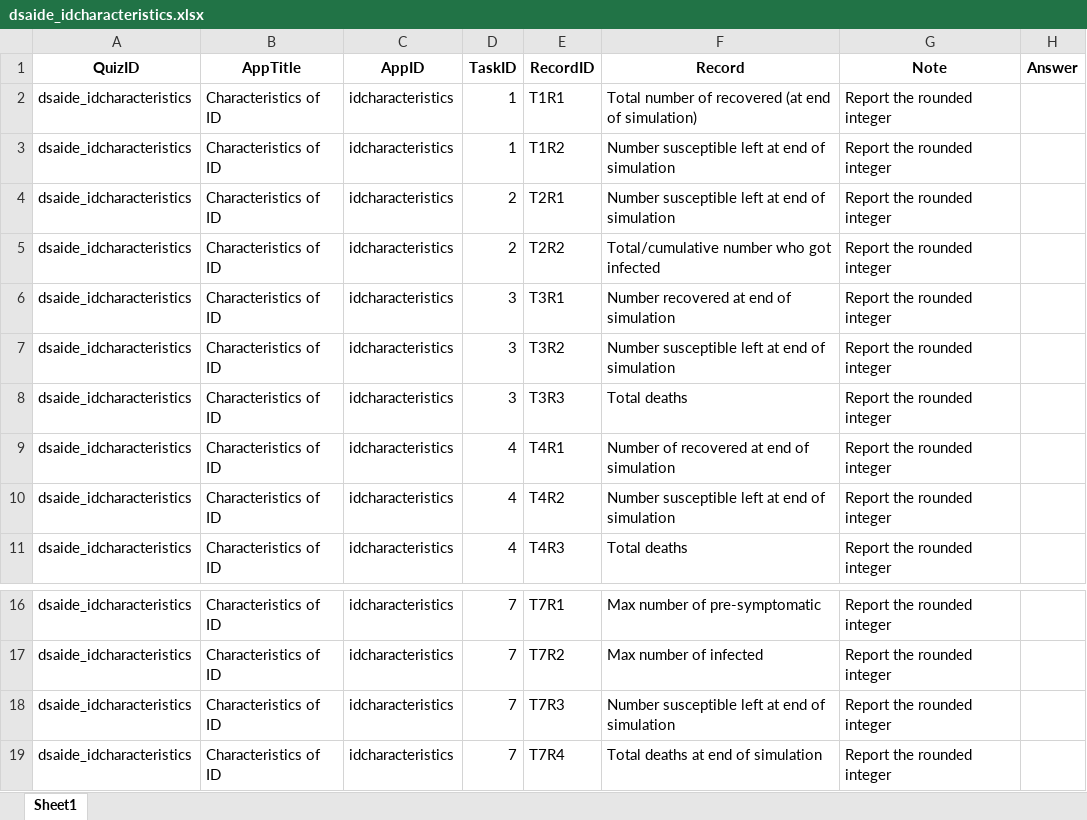
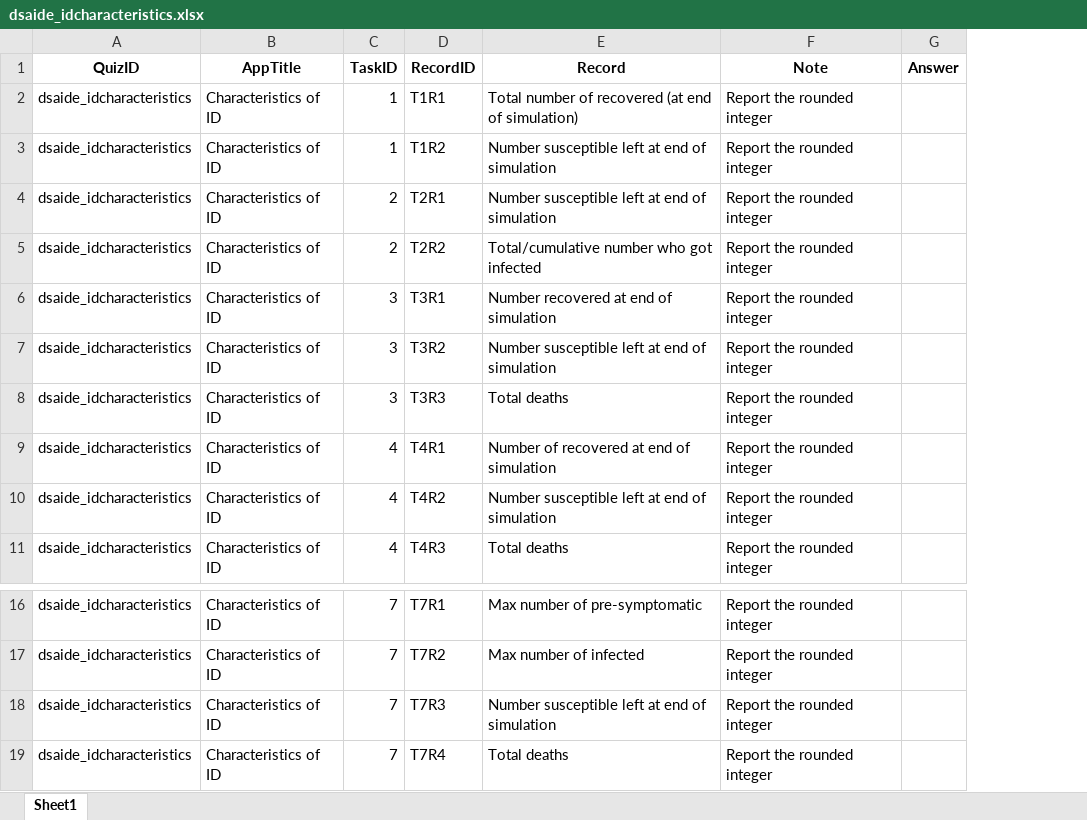
Before and after one commit to daileyco/stagingcourse, an Excel workbook: quizsheets/dsaide_idcharacteristics.xlsx, sheet Sheet1, drawn as a sheet; only a part is shown, gaps mark what is left out; values as stored, in another font and other column widths than the file's, no borders; removed rows and columns are numbered as before the commit, all else as after; the diff names each change by its address in the sheet, - before the commit and + after, or states it on an @@ line.

```diff
--- a/quizsheets/dsaide_idcharacteristics.xlsx (sheet Sheet1)
+++ b/quizsheets/dsaide_idcharacteristics.xlsx (sheet Sheet1)
-column C (AppID), rows 2-11: all idcharacteristics; rows 16-19: all idcharacteristics
-E19 (Record): Total deaths at end of simulation
+E19 (Record): Total deaths
```
Also changed, not shown: quizsheets/dsaide_basicsir.xlsx, quizsheets/dsaide_idpatterns.xlsx, 2 other files.
